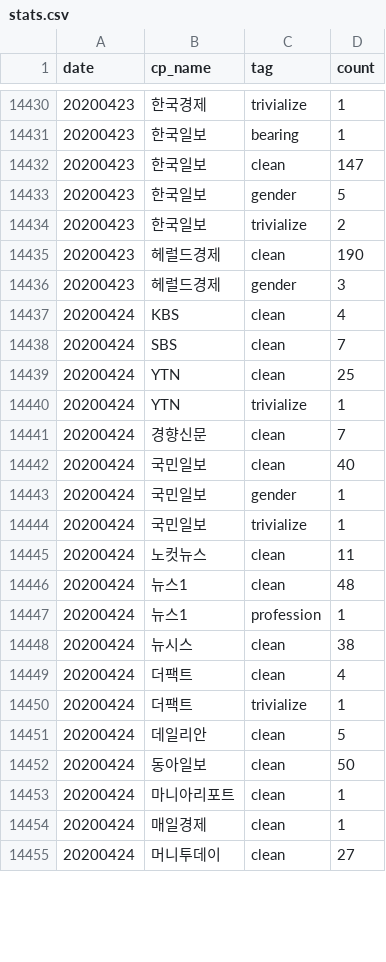
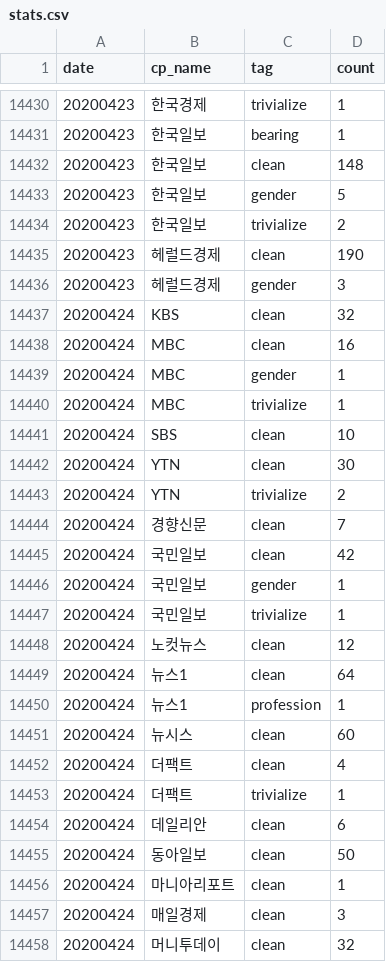
Before and after one commit to newshunter12/done-it-again, a CSV file: _data/stats.csv, drawn as a sheet; only a part is shown, gaps mark what is left out; the diff covers the shown part only.

```diff
--- a/_data/stats.csv
+++ b/_data/stats.csv
@@ -14431,3 +14431,3 @@ date,cp_name,tag,count
 20200423,한국일보,bearing,1
-20200423,한국일보,clean,147
+20200423,한국일보,clean,148
 20200423,한국일보,gender,5
@@ -14436,20 +14436,23 @@ date,cp_name,tag,count
 20200423,헤럴드경제,gender,3
-20200424,KBS,clean,4
-20200424,SBS,clean,7
-20200424,YTN,clean,25
-20200424,YTN,trivialize,1
+20200424,KBS,clean,32
+20200424,MBC,clean,16
+20200424,MBC,gender,1
+20200424,MBC,trivialize,1
+20200424,SBS,clean,10
+20200424,YTN,clean,30
+20200424,YTN,trivialize,2
 20200424,경향신문,clean,7
-20200424,국민일보,clean,40
+20200424,국민일보,clean,42
 20200424,국민일보,gender,1
 20200424,국민일보,trivialize,1
-20200424,노컷뉴스,clean,11
-20200424,뉴스1,clean,48
+20200424,노컷뉴스,clean,12
+20200424,뉴스1,clean,64
 20200424,뉴스1,profession,1
-20200424,뉴시스,clean,38
+20200424,뉴시스,clean,60
 20200424,더팩트,clean,4
 20200424,더팩트,trivialize,1
-20200424,데일리안,clean,5
+20200424,데일리안,clean,6
 20200424,동아일보,clean,50
 20200424,마니아리포트,clean,1
-20200424,매일경제,clean,1
-20200424,머니투데이,clean,27
+20200424,매일경제,clean,3
+20200424,머니투데이,clean,32
```
Also changed, not shown: 2 added rows and 13 edited cells elsewhere in this file, _data/stats_best_cps.csv, _data/stats_daily.csv, 2 other files.
